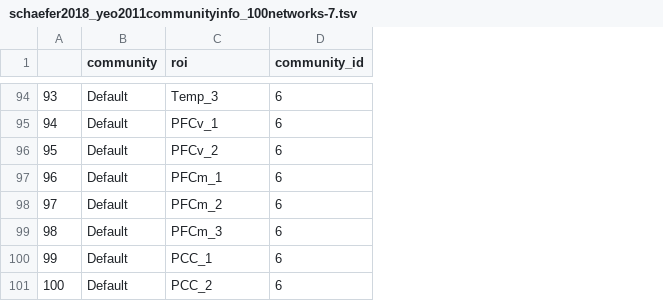
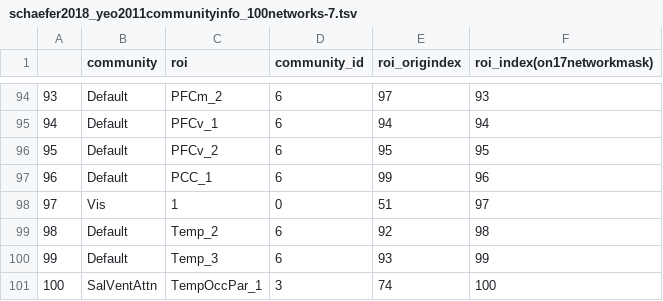
Before and after one commit to wiheto/teneto, a TSV file: teneto/data/parcellation/staticcommunities/schaefer2018_yeo2011communityinfo_100networks-7.tsv, drawn as a sheet; only a part is shown, gaps mark what is left out; the diff covers the shown part only; the diff names each change by its address in the sheet, - before the commit and + after, or states it on an @@ line.

```diff
--- a/teneto/data/parcellation/staticcommunities/schaefer2018_yeo2011communityinfo_100networks-7.tsv
+++ b/teneto/data/parcellation/staticcommunities/schaefer2018_yeo2011communityinfo_100networks-7.tsv
+column E (roi_origindex), rows 94-101: 97 | 94 | 95 | 99 | 51 | 92 | 93 | 74
+column F (roi_index(on17networkmask)), rows 94-101: 93 | 94 | 95 | 96 | 97 | 98 | 99 | 100
-C94 (roi): Temp_3
+C94 (roi): PFCm_2
-C97 (roi): PFCm_1
+C97 (roi): PCC_1
-B98 (community): Default
+B98 (community): Vis
-C98 (roi): PFCm_2
+C98 (roi): 1
-D98 (community_id): 6
+D98 (community_id): 0
-C99 (roi): PFCm_3
+C99 (roi): Temp_2
-C100 (roi): PCC_1
+C100 (roi): Temp_3
-B101 (community): Default
+B101 (community): SalVentAttn
-C101 (roi): PCC_2
+C101 (roi): TempOccPar_1
-D101 (community_id): 6
+D101 (community_id): 3
```
Also changed, not shown: 145 edited cells elsewhere in this file, teneto/data/parcellation/staticcommunities/schaefer2018_yeo2011communityinfo_200networks-7.tsv, teneto/data/parcellation/staticcommunities/schaefer2018_yeo2011communityinfo_300networks-7.tsv, 5 other files.
